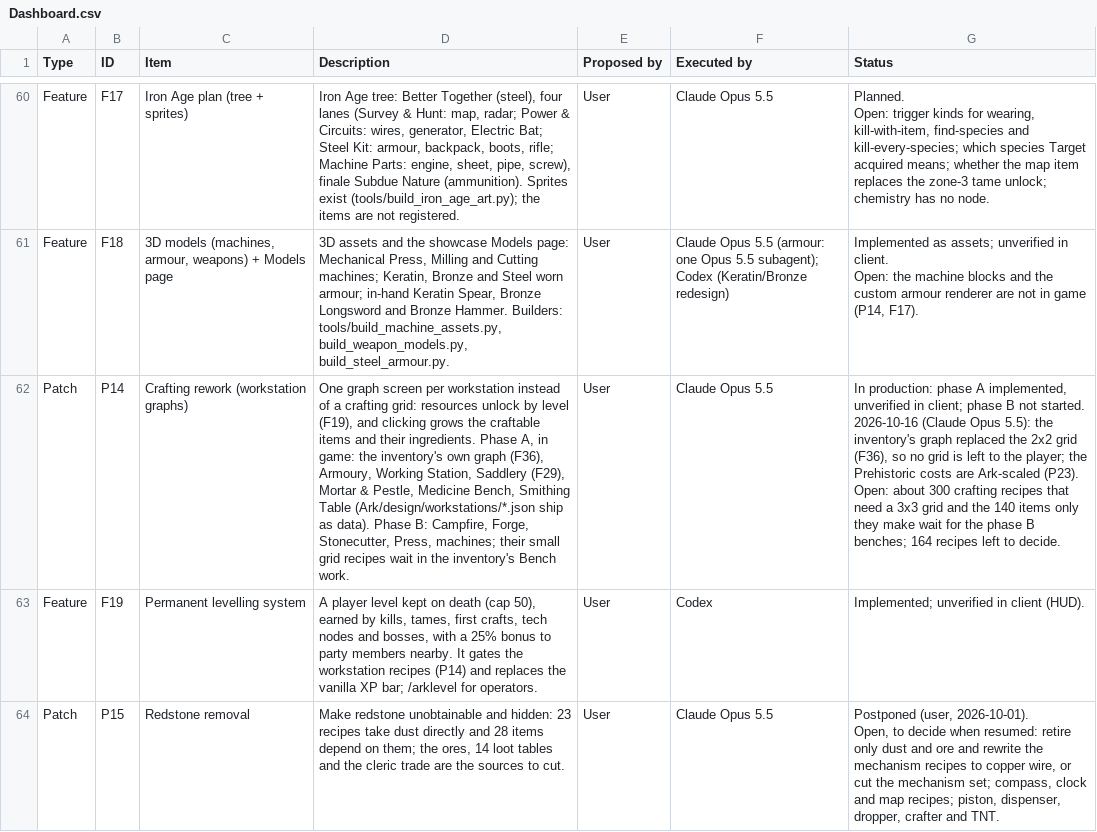
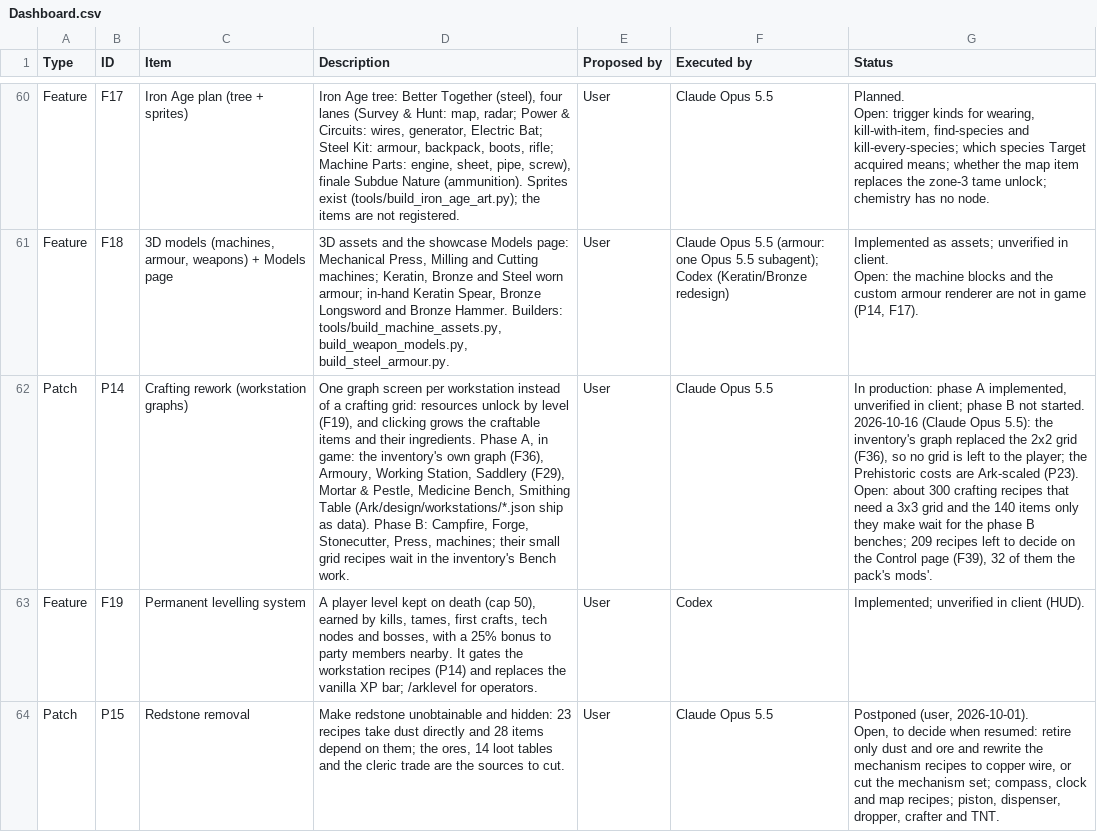
Before and after one commit to Nezv/Ark-Survival-Returns, a CSV file: Dashboard.csv, drawn as a sheet; only a part is shown, gaps mark what is left out; the diff covers the shown part only; the diff names each change by its address in the sheet, - before the commit and + after, or states it on an @@ line.

```diff
--- a/Dashboard.csv
+++ b/Dashboard.csv
-G62 (Status): …B benches; 164 recipes left to decide.
+G62 (Status): …B benches; 209 recipes left to decide on the Control page (F39), 32 of them the pack's mods'.
```
Also changed, not shown: 1 added row elsewhere in this file, 7 other files.
